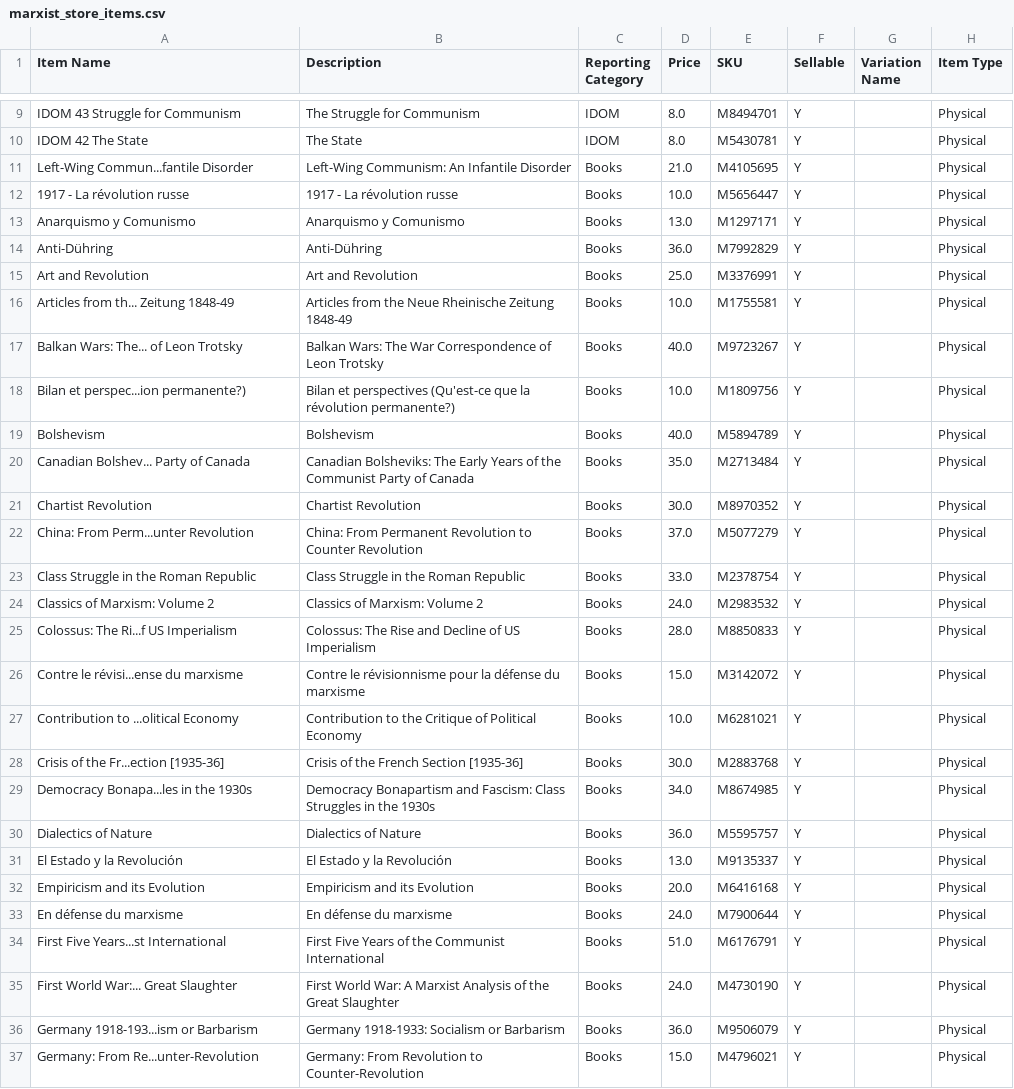
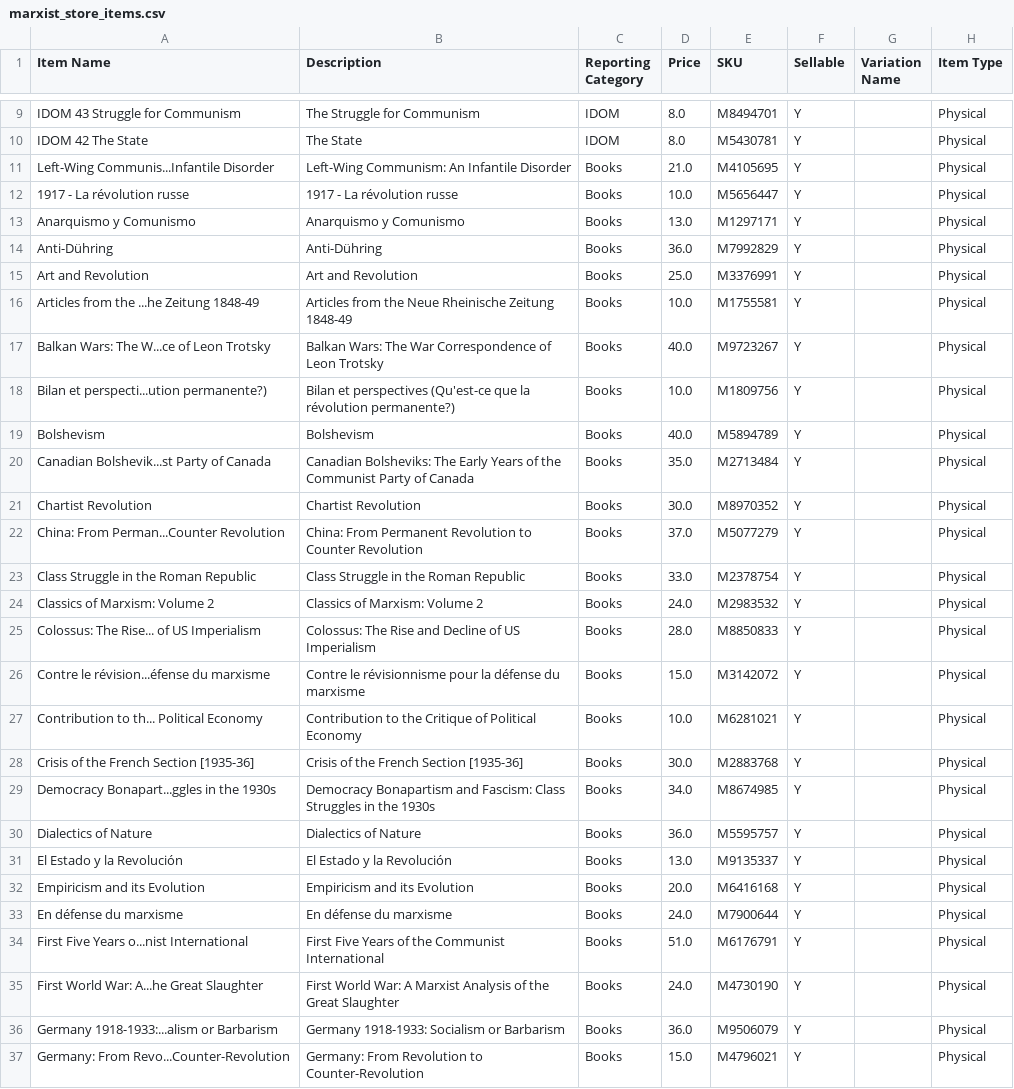
Before and after one commit to gcsfred2/extractmarxistcastore, a CSV file: marxist_store_items.csv, drawn as a sheet; only a part is shown, gaps mark what is left out; the diff covers the shown part only.

```diff
--- a/marxist_store_items.csv
+++ b/marxist_store_items.csv
@@ -10,3 +10,3 @@ IDOM 43 Struggle for Communism,The Struggle for Communism,IDOM,8.0,M8494701,Y, ,
 IDOM 42 The State,The State,IDOM,8.0,M5430781,Y, ,Physical
-Left-Wing Commun...fantile Disorder,Left-Wing Communism: An Infantile Disorder,Books,21.0,M4105695,Y, ,Physical
+Left-Wing Communis...Infantile Disorder,Left-Wing Communism: An Infantile Disorder,Books,21.0,M4105695,Y, ,Physical
 1917 - La révolution russe,1917 - La révolution russe,Books,10.0,M5656447,Y, ,Physical
@@ -15,16 +15,16 @@ Anti-Dühring,Anti-Dühring,Books,36.0,M7992829,Y, ,Physical
 Art and Revolution,Art and Revolution,Books,25.0,M3376991,Y, ,Physical
-Articles from th... Zeitung 1848-49,Articles from the Neue Rheinische Zeitung 1848-49,Books,10.0,M1755581,Y, ,Physical
-Balkan Wars: The... of Leon Trotsky,Balkan Wars: The War Correspondence of Leon Trotsky,Books,40.0,M9723267,Y, ,Physical
-Bilan et perspec...ion permanente?),Bilan et perspectives (Qu'est-ce que la révolution permanente?),Books,10.0,M1809756,Y, ,Physical
+Articles from the ...he Zeitung 1848-49,Articles from the Neue Rheinische Zeitung 1848-49,Books,10.0,M1755581,Y, ,Physical
+Balkan Wars: The W...ce of Leon Trotsky,Balkan Wars: The War Correspondence of Leon Trotsky,Books,40.0,M9723267,Y, ,Physical
+Bilan et perspecti...ution permanente?),Bilan et perspectives (Qu'est-ce que la révolution permanente?),Books,10.0,M1809756,Y, ,Physical
 Bolshevism,Bolshevism,Books,40.0,M5894789,Y, ,Physical
-Canadian Bolshev... Party of Canada,Canadian Bolsheviks: The Early Years of the Communist Party of Canada,Books,35.0,M2713484,Y, ,Physical
+Canadian Bolshevik...st Party of Canada,Canadian Bolsheviks: The Early Years of the Communist Party of Canada,Books,35.0,M2713484,Y, ,Physical
 Chartist Revolution,Chartist Revolution,Books,30.0,M8970352,Y, ,Physical
-China: From Perm...unter Revolution,China: From Permanent Revolution to Counter Revolution,Books,37.0,M5077279,Y, ,Physical
+China: From Perman...Counter Revolution,China: From Permanent Revolution to Counter Revolution,Books,37.0,M5077279,Y, ,Physical
 Class Struggle in the Roman Republic,Class Struggle in the Roman Republic,Books,33.0,M2378754,Y, ,Physical
 Classics of Marxism: Volume 2,Classics of Marxism: Volume 2,Books,24.0,M2983532,Y, ,Physical
-Colossus: The Ri...f US Imperialism,Colossus: The Rise and Decline of US Imperialism,Books,28.0,M8850833,Y, ,Physical
-Contre le révisi...ense du marxisme,Contre le révisionnisme pour la défense du marxisme,Books,15.0,M3142072,Y, ,Physical
-Contribution to ...olitical Economy,Contribution to the Critique of Political Economy,Books,10.0,M6281021,Y, ,Physical
-Crisis of the Fr...ection [1935-36],Crisis of the French Section [1935-36],Books,30.0,M2883768,Y, ,Physical
-Democracy Bonapa...les in the 1930s,Democracy Bonapartism and Fascism: Class Struggles in the 1930s,Books,34.0,M8674985,Y, ,Physical
+Colossus: The Rise... of US Imperialism,Colossus: The Rise and Decline of US Imperialism,Books,28.0,M8850833,Y, ,Physical
+Contre le révision...éfense du marxisme,Contre le révisionnisme pour la défense du marxisme,Books,15.0,M3142072,Y, ,Physical
+Contribution to th... Political Economy,Contribution to the Critique of Political Economy,Books,10.0,M6281021,Y, ,Physical
+Crisis of the French Section [1935-36],Crisis of the French Section [1935-36],Books,30.0,M2883768,Y, ,Physical
+Democracy Bonapart...ggles in the 1930s,Democracy Bonapartism and Fascism: Class Struggles in the 1930s,Books,34.0,M8674985,Y, ,Physical
 Dialectics of Nature,Dialectics of Nature,Books,36.0,M5595757,Y, ,Physical
@@ -33,5 +33,5 @@ Empiricism and its Evolution,Empiricism and its Evolution,Books,20.0,M6416168,Y,
 En défense du marxisme,En défense du marxisme,Books,24.0,M7900644,Y, ,Physical
-First Five Years...st International,First Five Years of the Communist International,Books,51.0,M6176791,Y, ,Physical
-First World War:... Great Slaughter,First World War: A Marxist Analysis of the Great Slaughter,Books,24.0,M4730190,Y, ,Physical
-Germany 1918-193...ism or Barbarism,Germany 1918-1933: Socialism or Barbarism,Books,36.0,M9506079,Y, ,Physical
-Germany: From Re...unter-Revolution,Germany: From Revolution to Counter-Revolution,Books,15.0,M4796021,Y, ,Physical
+First Five Years o...nist International,First Five Years of the Communist International,Books,51.0,M6176791,Y, ,Physical
+First World War: A...he Great Slaughter,First World War: A Marxist Analysis of the Great Slaughter,Books,24.0,M4730190,Y, ,Physical
+Germany 1918-1933:...alism or Barbarism,Germany 1918-1933: Socialism or Barbarism,Books,36.0,M9506079,Y, ,Physical
+Germany: From Revo...Counter-Revolution,Germany: From Revolution to Counter-Revolution,Books,15.0,M4796021,Y, ,Physical
```
Also changed, not shown: 102 edited cells elsewhere in this file, 1 other file.
